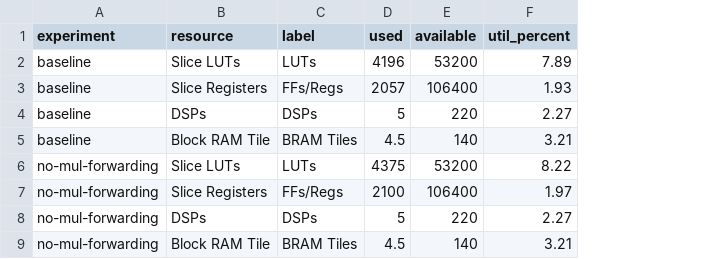
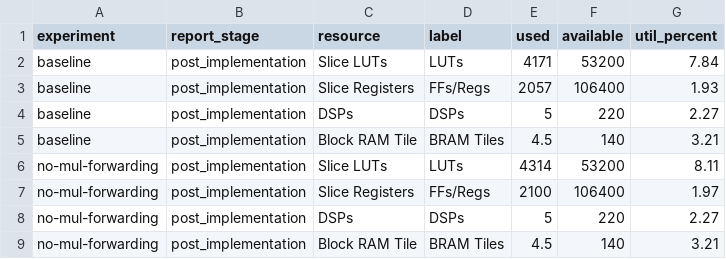
Before and after one commit to ACrispyCookie/ECE494-Microprocessor-Design, a CSV file: reports/summary/utilization_compare.csv, drawn as a sheet; addresses are those after the commit; the diff names each change by its address in the sheet, - before the commit and + after, or states it on an @@ line.

Commit message:
Add --stage post-implementation option in report.sh script to run the implementation, run the implementation reports

```diff
--- a/reports/summary/utilization_compare.csv
+++ b/reports/summary/utilization_compare.csv
+column B (report_stage), rows 2-9: all post_implementation
-E2 (used): 4196
+E2 (used): 4171
-G2 (util_percent): 7.89
+G2 (util_percent): 7.84
-E6 (used): 4375
+E6 (used): 4314
-G6 (util_percent): 8.22
+G6 (util_percent): 8.11
```
Also changed, not shown: reports/summary/path_distribution.csv, reports/summary/timing_metrics.csv, 19 other files.
